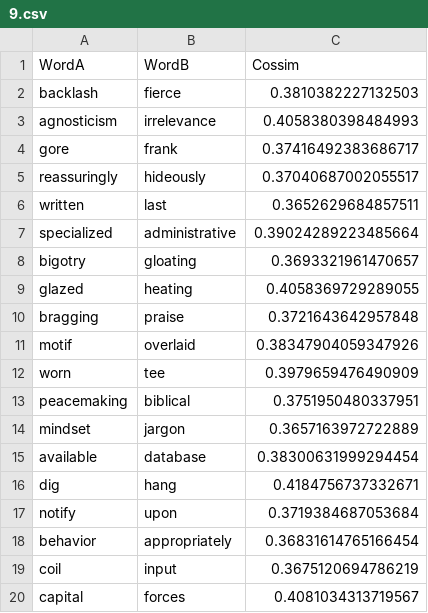
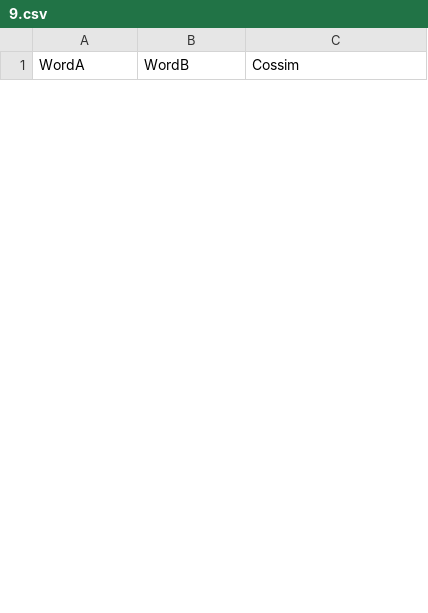
Before and after one commit to dylanebert/mmid, a CSV file: 10b30/9.csv, drawn as a sheet; only a part is shown; the diff covers the shown part only.

```diff
--- a/10b30/9.csv
+++ b/10b30/9.csv
@@ -1,20 +1 @@
 WordA	WordB	Cossim
-backlash	fierce	0.3810382227132503
-agnosticism	irrelevance	0.4058380398484993
-gore	frank	0.37416492383686717
-reassuringly	hideously	0.37040687002055517
-written	last	0.3652629684857511
-specialized	administrative	0.39024289223485664
-bigotry	gloating	0.3693321961470657
-glazed	heating	0.4058369729289055
-bragging	praise	0.3721643642957848
-motif	overlaid	0.38347904059347926
-worn	tee	0.3979659476490909
-peacemaking	biblical	0.3751950480337951
-mindset	jargon	0.3657163972722889
-available	database	0.38300631999294454
-dig	hang	0.4184756737332671
-notify	upon	0.3719384687053684
-behavior	appropriately	0.36831614765166454
-coil	input	0.3675120694786219
-capital	forces	0.4081034313719567
```
Also changed, not shown: 30 added rows and 11 removed rows elsewhere in this file, 10b30/10.csv, 10b30/4.csv, 8 other files.
